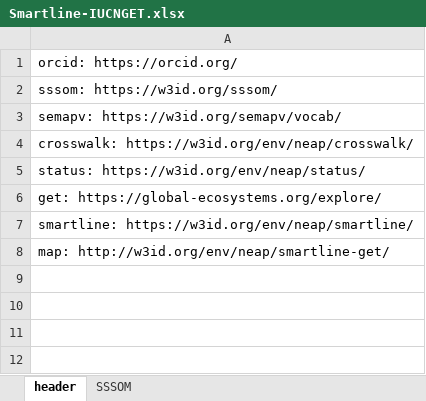
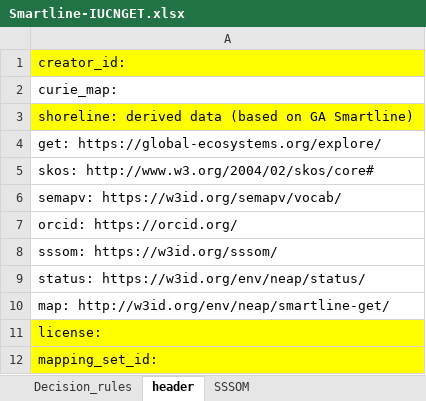
Before and after one commit to CSIRO-enviro-informatics/ecosystem-typology, an Excel workbook: crosswalks/Smartline-IUCNGET/Smartline-IUCNGET.xlsx, sheet header, drawn as a sheet; values as stored, in another font and other column widths than the file's, no borders; removed rows and columns are numbered as before the commit, all else as after; the diff names each change by its address in the sheet, - before the commit and + after, or states it on an @@ line.

Commit message:
Update to Smartline crosswalk

```diff
--- a/crosswalks/Smartline-IUCNGET/Smartline-IUCNGET.xlsx (sheet header)
+++ b/crosswalks/Smartline-IUCNGET/Smartline-IUCNGET.xlsx (sheet header)
+sheet tab: Decision_rules
+row 1: creator_id:
+row 2: curie_map:
+row 3: shoreline: derived data (based on GA Smartline)
-row 6: get: https://global-ecosystems.org/explo…
+row 4: get: https://global-ecosystems.org/explo…
+row 5: skos: http://www.w3.org/2004/02/skos/core#
-row 3: semapv: https://w3id.org/semapv/vocab/
+row 6: semapv: https://w3id.org/semapv/vocab/
-row 4: crosswalk: https://w3id.org/env/neap/crosswalk/
-row 7: smartline: https://w3id.org/env/neap/smartline/
+row 11: license:
+row 12: mapping_set_id:
```
Also changed, not shown: sheet SSSOM.
